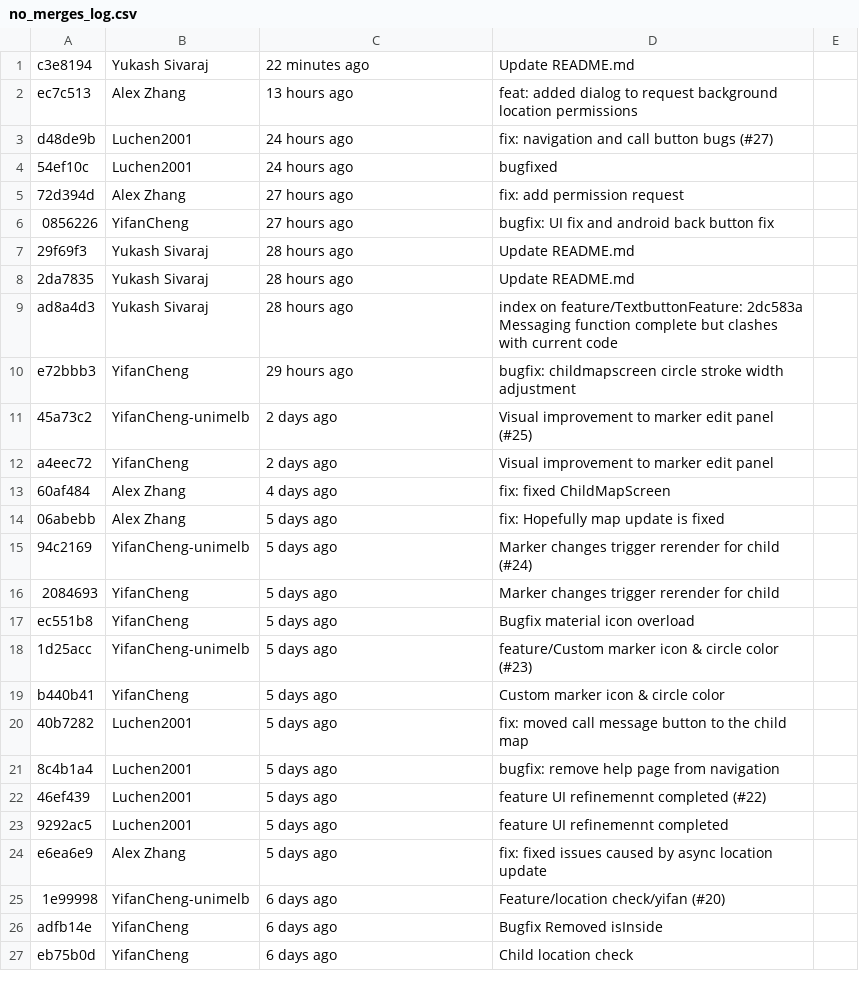
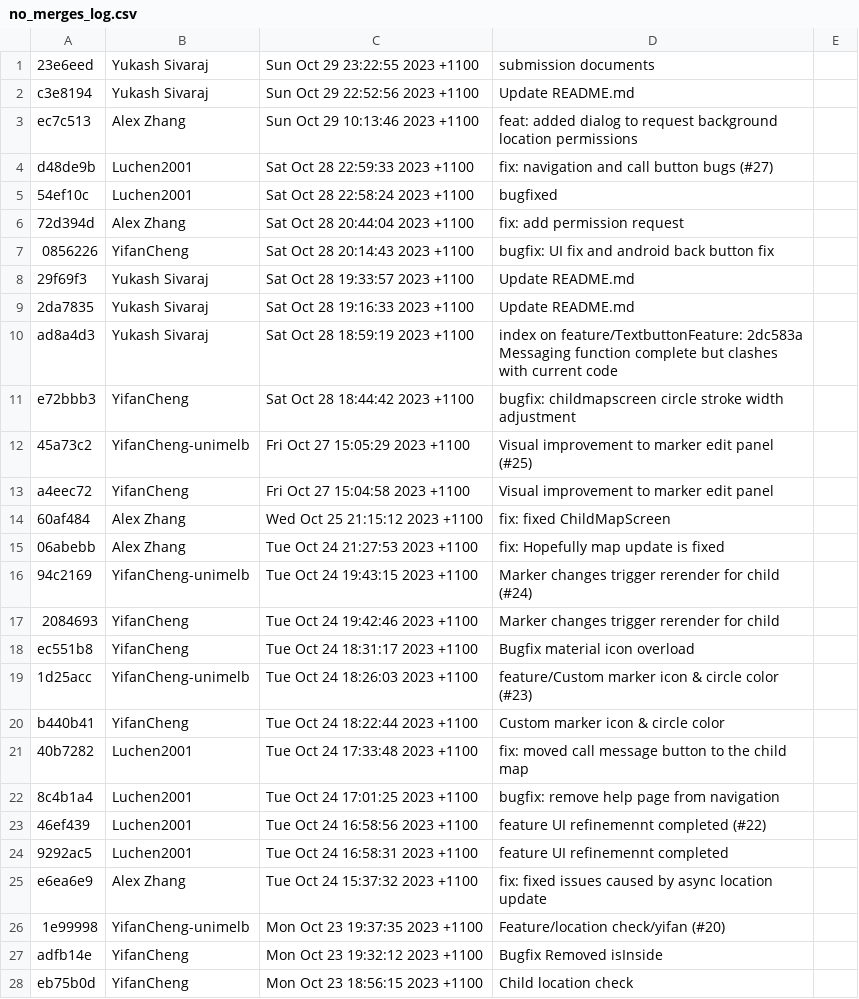
Before and after one commit to YSPlop/COMP90018_Ass2, a CSV file: submission_documents/no_merges_log.csv, drawn as a sheet; only a part is shown; the diff covers the shown part only.

```diff
--- a/submission_documents/no_merges_log.csv
+++ b/submission_documents/no_merges_log.csv
@@ -1,27 +1,28 @@
-c3e8194,Yukash Sivaraj,22 minutes ago,Update README.md
-ec7c513,Alex Zhang,13 hours ago,feat: added dialog to request background location permissions
-d48de9b,Luchen2001,24 hours ago,fix: navigation and call button bugs (#27)
-54ef10c,Luchen2001,24 hours ago,bugfixed
-72d394d,Alex Zhang,27 hours ago,fix: add permission request
-0856226,YifanCheng,27 hours ago,bugfix: UI fix and android back button fix
-29f69f3,Yukash Sivaraj,28 hours ago,Update README.md
-2da7835,Yukash Sivaraj,28 hours ago,Update README.md
-ad8a4d3,Yukash Sivaraj,28 hours ago,index on feature/TextbuttonFeature: 2dc583a Messaging function complete but clashes with current code
-e72bbb3,YifanCheng,29 hours ago,bugfix: childmapscreen circle stroke width adjustment
-45a73c2,YifanCheng-unimelb,2 days ago,Visual improvement to marker edit panel (#25)
-a4eec72,YifanCheng,2 days ago,Visual improvement to marker edit panel
-60af484,Alex Zhang,4 days ago,fix: fixed ChildMapScreen
-06abebb,Alex Zhang,5 days ago,fix: Hopefully map update is fixed
-94c2169,YifanCheng-unimelb,5 days ago,Marker changes trigger rerender for child (#24)
-2084693,YifanCheng,5 days ago,Marker changes trigger rerender for child
-ec551b8,YifanCheng,5 days ago,Bugfix material icon overload
-1d25acc,YifanCheng-unimelb,5 days ago,feature/Custom marker icon & circle color (#23)
-b440b41,YifanCheng,5 days ago,Custom marker icon & circle color
-40b7282,Luchen2001,5 days ago,fix: moved call message button to the child map
-8c4b1a4,Luchen2001,5 days ago,bugfix: remove help page from navigation
-46ef439,Luchen2001,5 days ago,feature UI refinemennt completed (#22)
-9292ac5,Luchen2001,5 days ago,feature UI refinemennt completed
-e6ea6e9,Alex Zhang,5 days ago,fix: fixed issues caused by async location update
-1e99998,YifanCheng-unimelb,6 days ago,Feature/location check/yifan (#20)
-adfb14e,YifanCheng,6 days ago,Bugfix Removed isInside
-eb75b0d,YifanCheng,6 days ago,Child location check
+23e6eed,Yukash Sivaraj,Sun Oct 29 23:22:55 2023 +1100,submission documents
+c3e8194,Yukash Sivaraj,Sun Oct 29 22:52:56 2023 +1100,Update README.md
+ec7c513,Alex Zhang,Sun Oct 29 10:13:46 2023 +1100,feat: added dialog to request background location permissions
+d48de9b,Luchen2001,Sat Oct 28 22:59:33 2023 +1100,fix: navigation and call button bugs (#27)
+54ef10c,Luchen2001,Sat Oct 28 22:58:24 2023 +1100,bugfixed
+72d394d,Alex Zhang,Sat Oct 28 20:44:04 2023 +1100,fix: add permission request
+0856226,YifanCheng,Sat Oct 28 20:14:43 2023 +1100,bugfix: UI fix and android back button fix
+29f69f3,Yukash Sivaraj,Sat Oct 28 19:33:57 2023 +1100,Update README.md
+2da7835,Yukash Sivaraj,Sat Oct 28 19:16:33 2023 +1100,Update README.md
+ad8a4d3,Yukash Sivaraj,Sat Oct 28 18:59:19 2023 +1100,index on feature/TextbuttonFeature: 2dc583a Messaging function complete but clashes with current code
+e72bbb3,YifanCheng,Sat Oct 28 18:44:42 2023 +1100,bugfix: childmapscreen circle stroke width adjustment
+45a73c2,YifanCheng-unimelb,Fri Oct 27 15:05:29 2023 +1100,Visual improvement to marker edit panel (#25)
+a4eec72,YifanCheng,Fri Oct 27 15:04:58 2023 +1100,Visual improvement to marker edit panel
+60af484,Alex Zhang,Wed Oct 25 21:15:12 2023 +1100,fix: fixed ChildMapScreen
+06abebb,Alex Zhang,Tue Oct 24 21:27:53 2023 +1100,fix: Hopefully map update is fixed
+94c2169,YifanCheng-unimelb,Tue Oct 24 19:43:15 2023 +1100,Marker changes trigger rerender for child (#24)
+2084693,YifanCheng,Tue Oct 24 19:42:46 2023 +1100,Marker changes trigger rerender for child
+ec551b8,YifanCheng,Tue Oct 24 18:31:17 2023 +1100,Bugfix material icon overload
+1d25acc,YifanCheng-unimelb,Tue Oct 24 18:26:03 2023 +1100,feature/Custom marker icon & circle color (#23)
+b440b41,YifanCheng,Tue Oct 24 18:22:44 2023 +1100,Custom marker icon & circle color
+40b7282,Luchen2001,Tue Oct 24 17:33:48 2023 +1100,fix: moved call message button to the child map
+8c4b1a4,Luchen2001,Tue Oct 24 17:01:25 2023 +1100,bugfix: remove help page from navigation
+46ef439,Luchen2001,Tue Oct 24 16:58:56 2023 +1100,feature UI refinemennt completed (#22)
+9292ac5,Luchen2001,Tue Oct 24 16:58:31 2023 +1100,feature UI refinemennt completed
+e6ea6e9,Alex Zhang,Tue Oct 24 15:37:32 2023 +1100,fix: fixed issues caused by async location update
+1e99998,YifanCheng-unimelb,Mon Oct 23 19:37:35 2023 +1100,Feature/location check/yifan (#20)
+adfb14e,YifanCheng,Mon Oct 23 19:32:12 2023 +1100,Bugfix Removed isInside
+eb75b0d,YifanCheng,Mon Oct 23 18:56:15 2023 +1100,Child location check
```
Also changed, not shown: 88 edited cells elsewhere in this file, submission_documents/merges_log.csv.
